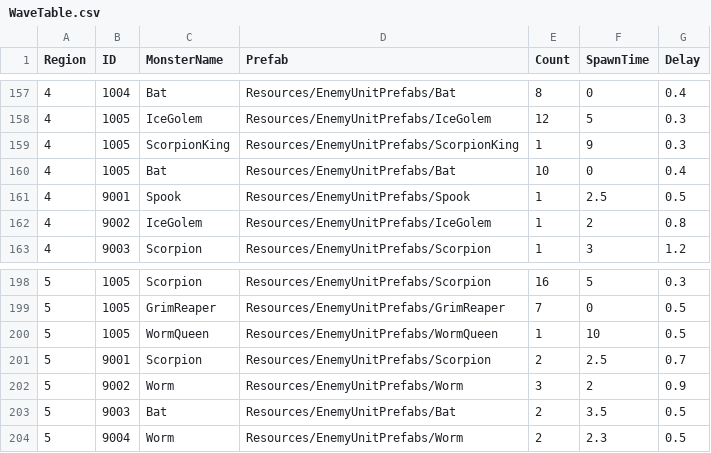
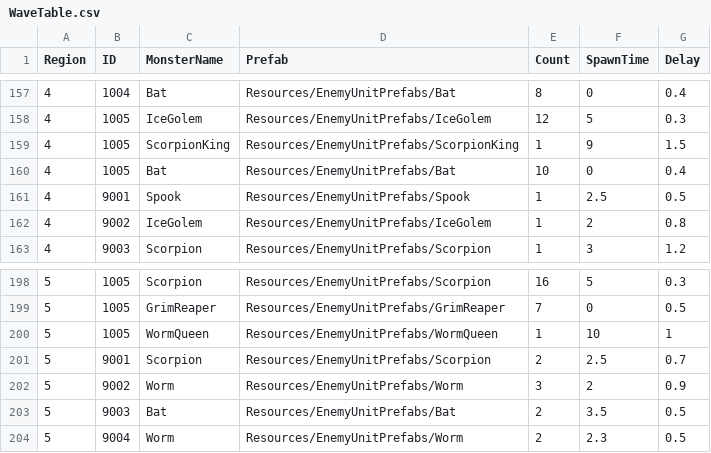
Before and after one commit to Miniro9322/TeamProject, a CSV file: Assets/Resources/DataTable/WaveTable.csv, drawn as a sheet; only a part is shown, gaps mark what is left out; the diff covers the shown part only.

```diff
--- a/Assets/Resources/DataTable/WaveTable.csv
+++ b/Assets/Resources/DataTable/WaveTable.csv
@@ -158,3 +158,3 @@ Region,ID,MonsterName,Prefab,Count,SpawnTime,Delay
 4,1005,IceGolem,Resources/EnemyUnitPrefabs/IceGolem,12,5,0.3
-4,1005,ScorpionKing,Resources/EnemyUnitPrefabs/ScorpionKing,1,9,0.3
+4,1005,ScorpionKing,Resources/EnemyUnitPrefabs/ScorpionKing,1,9,1.5
 4,1005,Bat,Resources/EnemyUnitPrefabs/Bat,10,0,0.4
@@ -199,3 +199,3 @@ Region,ID,MonsterName,Prefab,Count,SpawnTime,Delay
 5,1005,GrimReaper,Resources/EnemyUnitPrefabs/GrimReaper,7,0,0.5
-5,1005,WormQueen,Resources/EnemyUnitPrefabs/WormQueen,1,10,0.5
+5,1005,WormQueen,Resources/EnemyUnitPrefabs/WormQueen,1,10,1
 5,9001,Scorpion,Resources/EnemyUnitPrefabs/Scorpion,2,2.5,0.7
```
Also changed, not shown: 7 edited cells elsewhere in this file, 4 other files.
